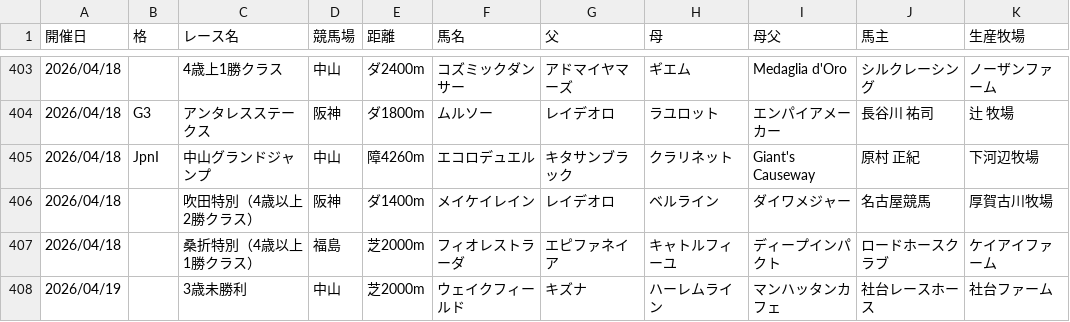
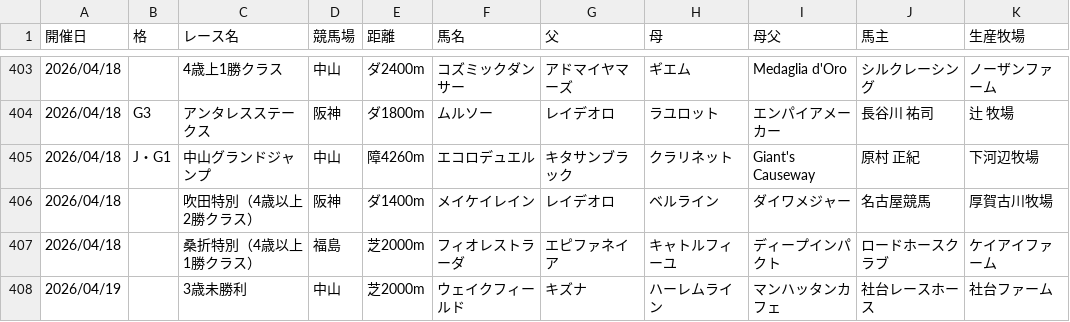
Before and after one commit to kitsunefox-code/shadai-ss-wins-2026, a CSV file: wins_2026.csv, drawn as a sheet; only a part is shown, gaps mark what is left out; the diff names each change by its address in the sheet, - before the commit and + after, or states it on an @@ line.

```diff
--- a/wins_2026.csv
+++ b/wins_2026.csv
-B405 (格): JpnI
+B405 (格): J・G1
```
Also changed, not shown: 1 other file.
